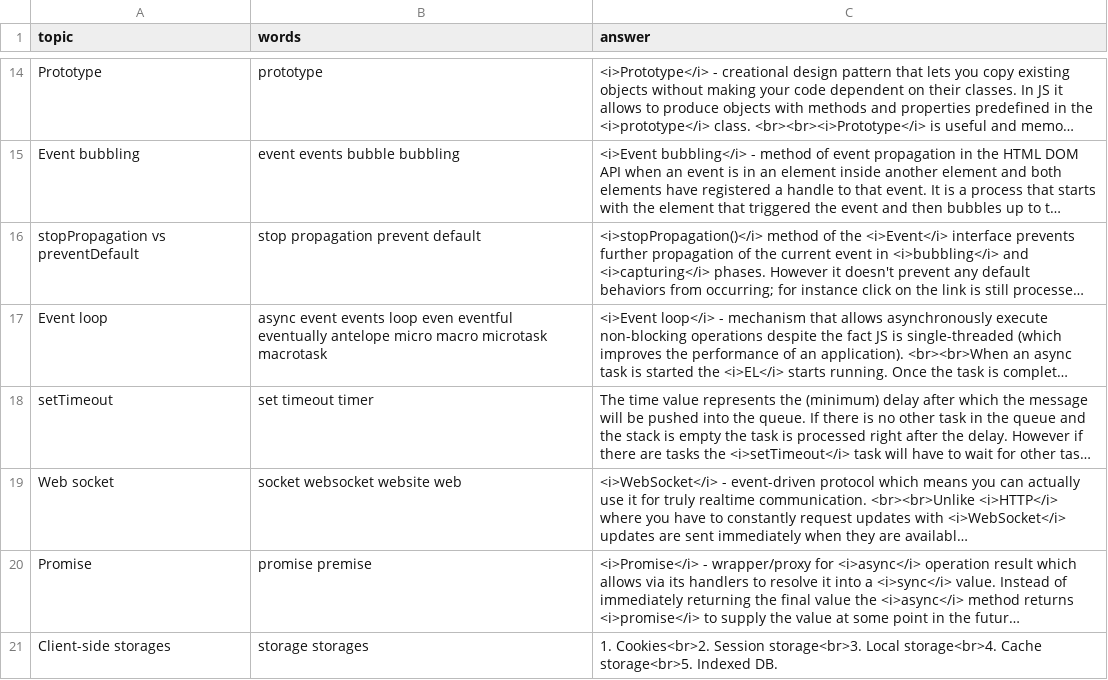
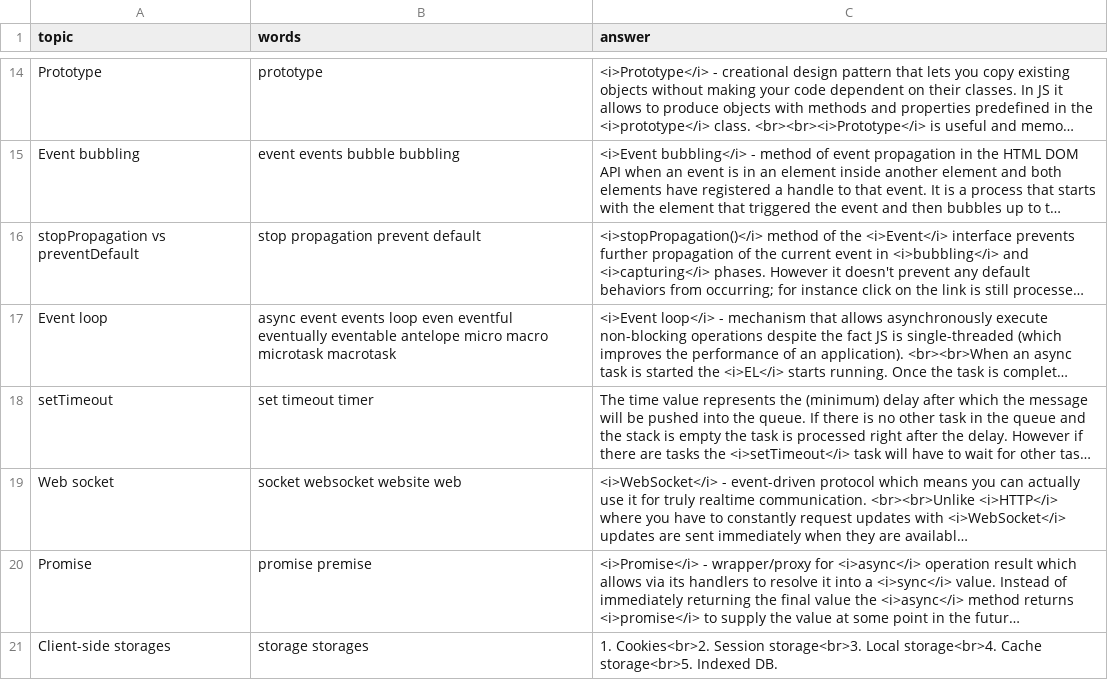
Before and after one commit to DzmitryAlifer/tech-interview-helper, a CSV file: src/assets/JavaScript.csv, drawn as a sheet; only a part is shown, gaps mark what is left out; long unchanged cells end in …; the diff names each change by its address in the sheet, - before the commit and + after, or states it on an @@ line.

```diff
--- a/src/assets/JavaScript.csv
+++ b/src/assets/JavaScript.csv
-B17 (words): …eventful eventually antelope micro…
+B17 (words): …eventful eventually eventable antelope micro…
```
Also changed, not shown: 1 other file.
